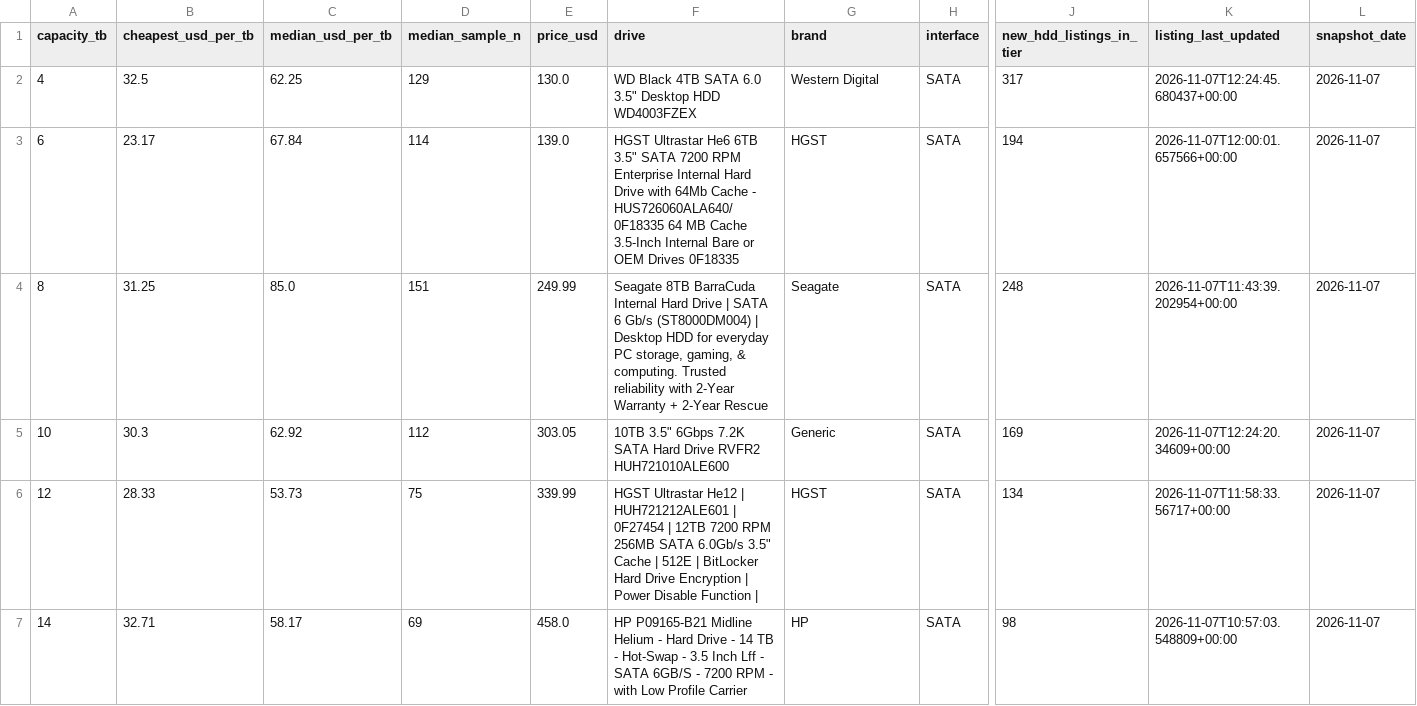
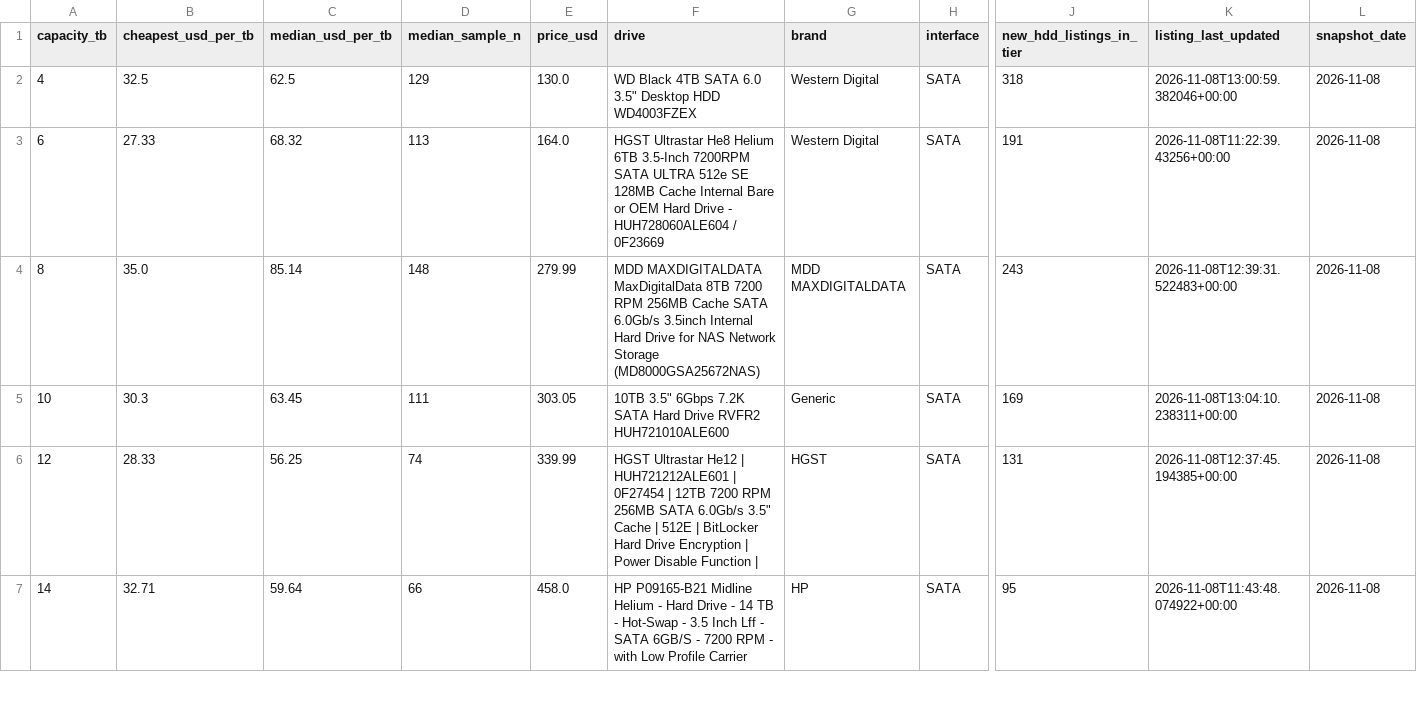
Before and after one commit to AdamDudley/hddhunt-price-index, a CSV file: price-index-latest.csv, drawn as a sheet; only a part is shown, gaps mark what is left out; the diff covers the shown part only; the diff names each change by its address in the sheet, - before the commit and + after, or states it on an @@ line.

Commit message:
Daily snapshot 2026-11-08 (launchd daily-accrual)

```diff
--- a/price-index-latest.csv
+++ b/price-index-latest.csv
-C2 (median_usd_per_tb): 62.25
+C2 (median_usd_per_tb): 62.5
-J2 (new_hdd_listings_in_tier): 317
+J2 (new_hdd_listings_in_tier): 318
-K2 (listing_last_updated): 2026-11-07T12:24:45.680437+00:00
+K2 (listing_last_updated): 2026-11-08T13:00:59.382046+00:00
-L2:L7 (snapshot_date): 2026-11-07
+L2:L7 (snapshot_date): 2026-11-08
-B3 (cheapest_usd_per_tb): 23.17
+B3 (cheapest_usd_per_tb): 27.33
-C3 (median_usd_per_tb): 67.84
+C3 (median_usd_per_tb): 68.32
-D3 (median_sample_n): 114
+D3 (median_sample_n): 113
-E3 (price_usd): 139.0
+E3 (price_usd): 164.0
-F3 (drive): HGST Ultrastar He6 6TB 3.5" SATA 7200 RPM Enterprise Internal Hard Drive with 64Mb Cache - HUS726060ALA640/ 0F18335 64 MB Cache 3.5-Inch Internal Bare or OEM Drives 0F18335
+F3 (drive): HGST Ultrastar He8 Helium 6TB 3.5-Inch 7200RPM SATA ULTRA 512e SE 128MB Cache Internal Bare or OEM Hard Drive - HUH728060ALE604 / 0F23669
-G3 (brand): HGST
+G3 (brand): Western Digital
-J3 (new_hdd_listings_in_tier): 194
+J3 (new_hdd_listings_in_tier): 191
-K3 (listing_last_updated): 2026-11-07T12:00:01.657566+00:00
+K3 (listing_last_updated): 2026-11-08T11:22:39.43256+00:00
-B4 (cheapest_usd_per_tb): 31.25
+B4 (cheapest_usd_per_tb): 35.0
-C4 (median_usd_per_tb): 85.0
+C4 (median_usd_per_tb): 85.14
-D4 (median_sample_n): 151
+D4 (median_sample_n): 148
-E4 (price_usd): 249.99
+E4 (price_usd): 279.99
-F4 (drive): Seagate 8TB BarraCuda Internal Hard Drive | SATA 6 Gb/s (ST8000DM004) | Desktop HDD for everyday PC storage, gaming, & computing. Trusted reliability with 2-Year Warranty + 2-Year Rescue
+F4 (drive): MDD MAXDIGITALDATA MaxDigitalData 8TB 7200 RPM 256MB Cache SATA 6.0Gb/s 3.5inch Internal Hard Drive for NAS Network Storage (MD8000GSA25672NAS)
-G4 (brand): Seagate
+G4 (brand): MDD MAXDIGITALDATA
-J4 (new_hdd_listings_in_tier): 248
+J4 (new_hdd_listings_in_tier): 243
-K4 (listing_last_updated): 2026-11-07T11:43:39.202954+00:00
+K4 (listing_last_updated): 2026-11-08T12:39:31.522483+00:00
-C5 (median_usd_per_tb): 62.92
+C5 (median_usd_per_tb): 63.45
-D5 (median_sample_n): 112
+D5 (median_sample_n): 111
-K5 (listing_last_updated): 2026-11-07T12:24:20.34609+00:00
+K5 (listing_last_updated): 2026-11-08T13:04:10.238311+00:00
-C6 (median_usd_per_tb): 53.73
+C6 (median_usd_per_tb): 56.25
-D6 (median_sample_n): 75
+D6 (median_sample_n): 74
-J6 (new_hdd_listings_in_tier): 134
+J6 (new_hdd_listings_in_tier): 131
-K6 (listing_last_updated): 2026-11-07T11:58:33.56717+00:00
+K6 (listing_last_updated): 2026-11-08T12:37:45.194385+00:00
-C7 (median_usd_per_tb): 58.17
+C7 (median_usd_per_tb): 59.64
-D7 (median_sample_n): 69
+D7 (median_sample_n): 66
-J7 (new_hdd_listings_in_tier): 98
+J7 (new_hdd_listings_in_tier): 95
-K7 (listing_last_updated): 2026-11-07T10:57:03.548809+00:00
+K7 (listing_last_updated): 2026-11-08T11:43:48.074922+00:00
```
Also changed, not shown: 22 edited cells elsewhere in this file, 3 other files.
